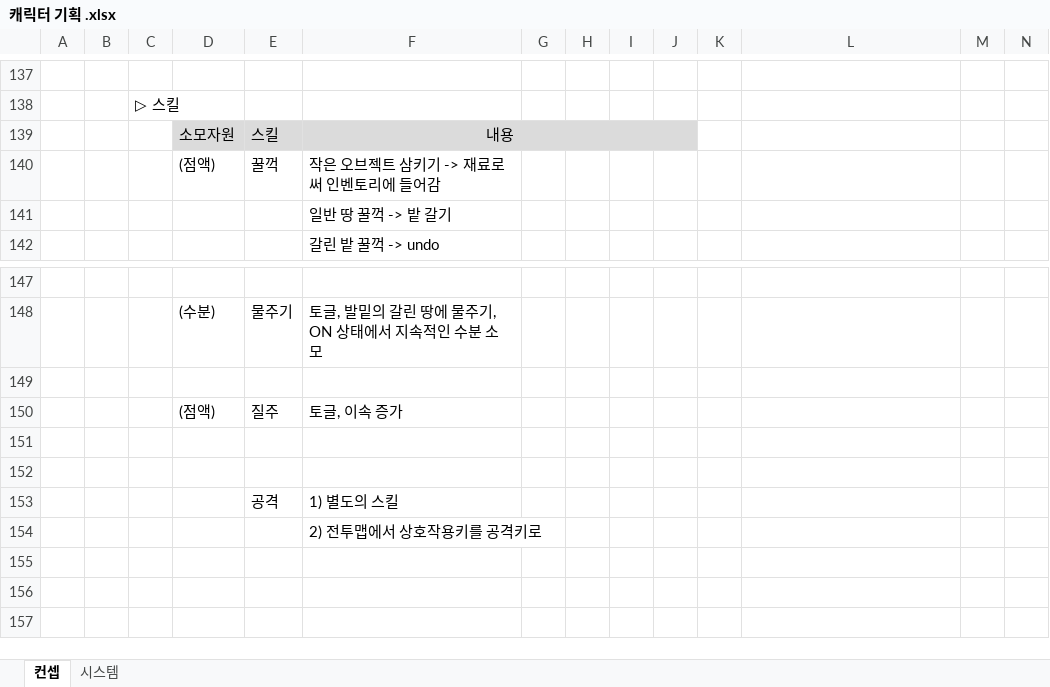
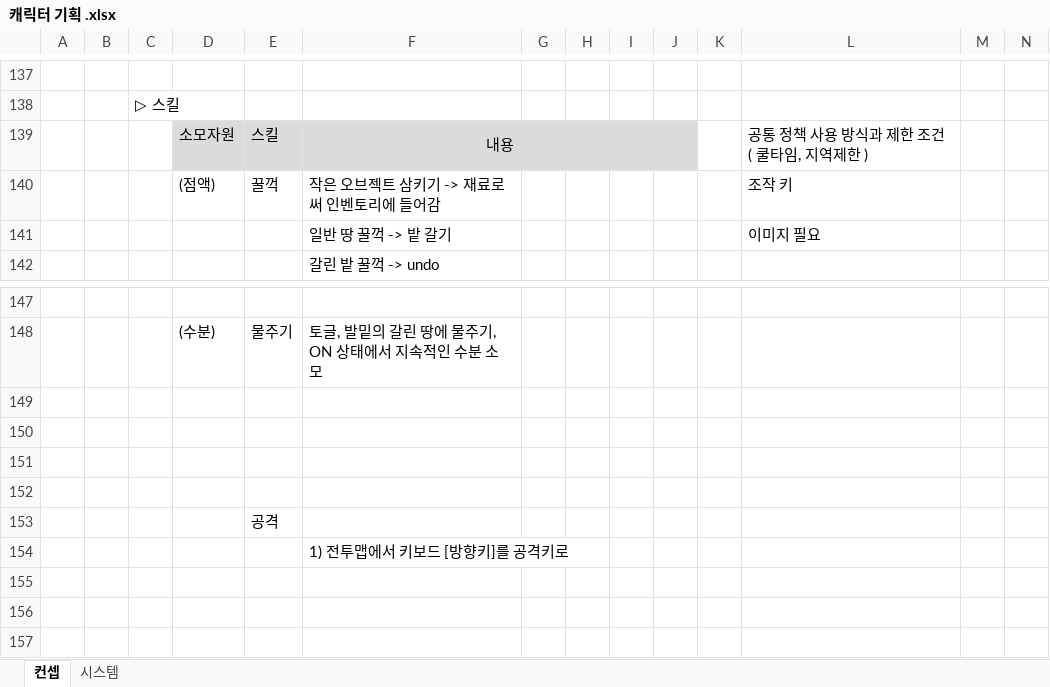
Before and after one commit to 1suyb/Project_GoodLife, an Excel workbook: Document/3.Report/이승원/캐릭터 기획 .xlsx, sheet 컨셉, drawn as a sheet; only a part is shown, gaps mark what is left out; values as stored, in another font and other column widths than the file's, no borders; removed rows and columns are numbered as before the commit, all else as after; rows hold the shown columns only; the diff names each change by its address in the sheet, - before the commit and + after, or states it on an @@ line.

```diff
--- a/Document/3.Report/이승원/캐릭터 기획 .xlsx (sheet 컨셉)
+++ b/Document/3.Report/이승원/캐릭터 기획 .xlsx (sheet 컨셉)
-L139: (empty)
+L139: 공통 정책 사용 방식과 제한 조건 ( 쿨타임, 지역제한 )
-L140: (empty)
+L140: 조작 키
-L141: (empty)
+L141: 이미지 필요
-row 150:  |  |  | (점액) | 질주 | 토글, 이속 증가
-row 152:  |  |  |  | 공격 | 1) 별도의 스킬
+row 152: (empty)
+row 153:  |  |  |  | 공격
-F154: 2) 전투맵에서 상호작용키를 공격키로
+F154: 1) 전투맵에서 키보드 [방향키]를 공격키로
```
Also changed, not shown: sheet 시스템, 17 other files.
